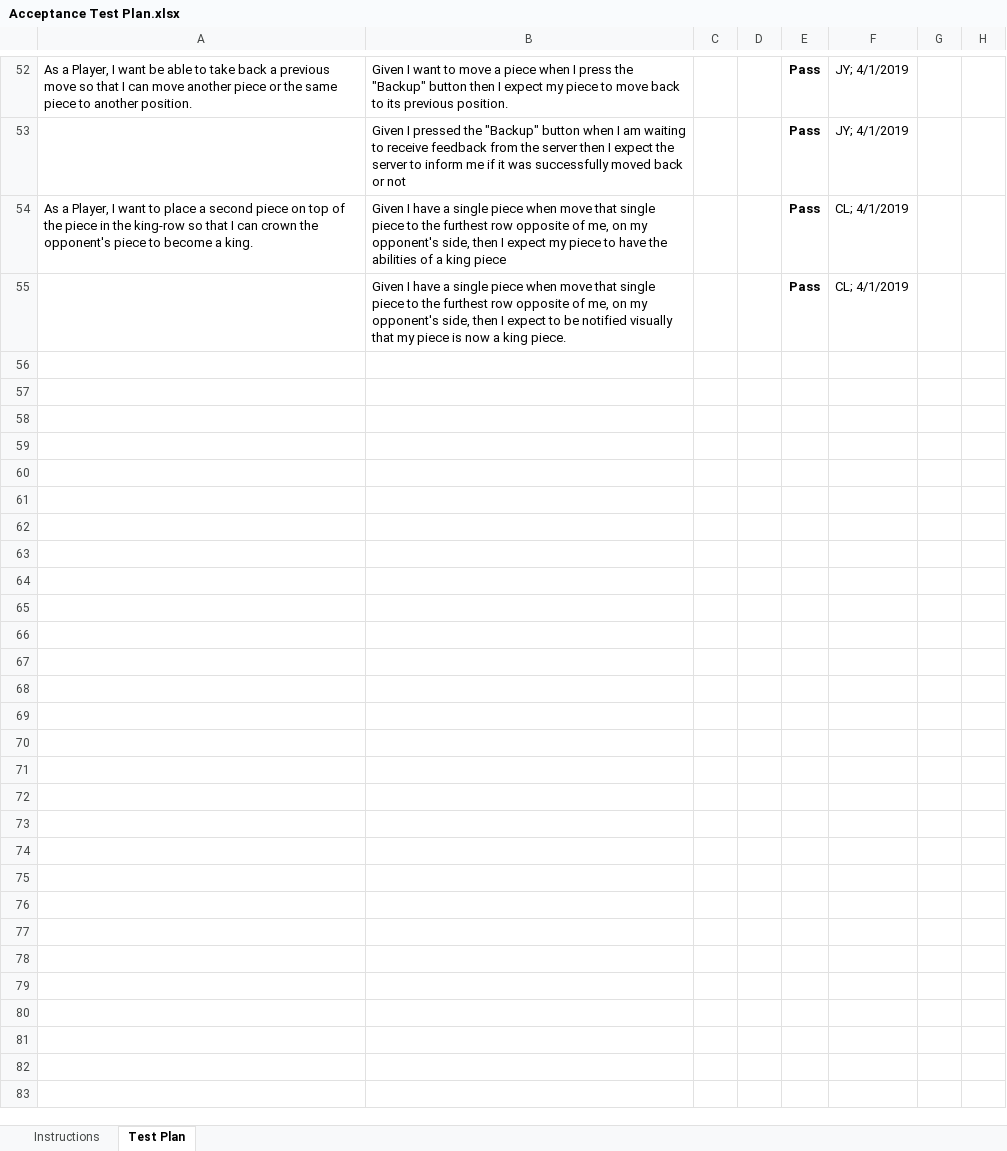
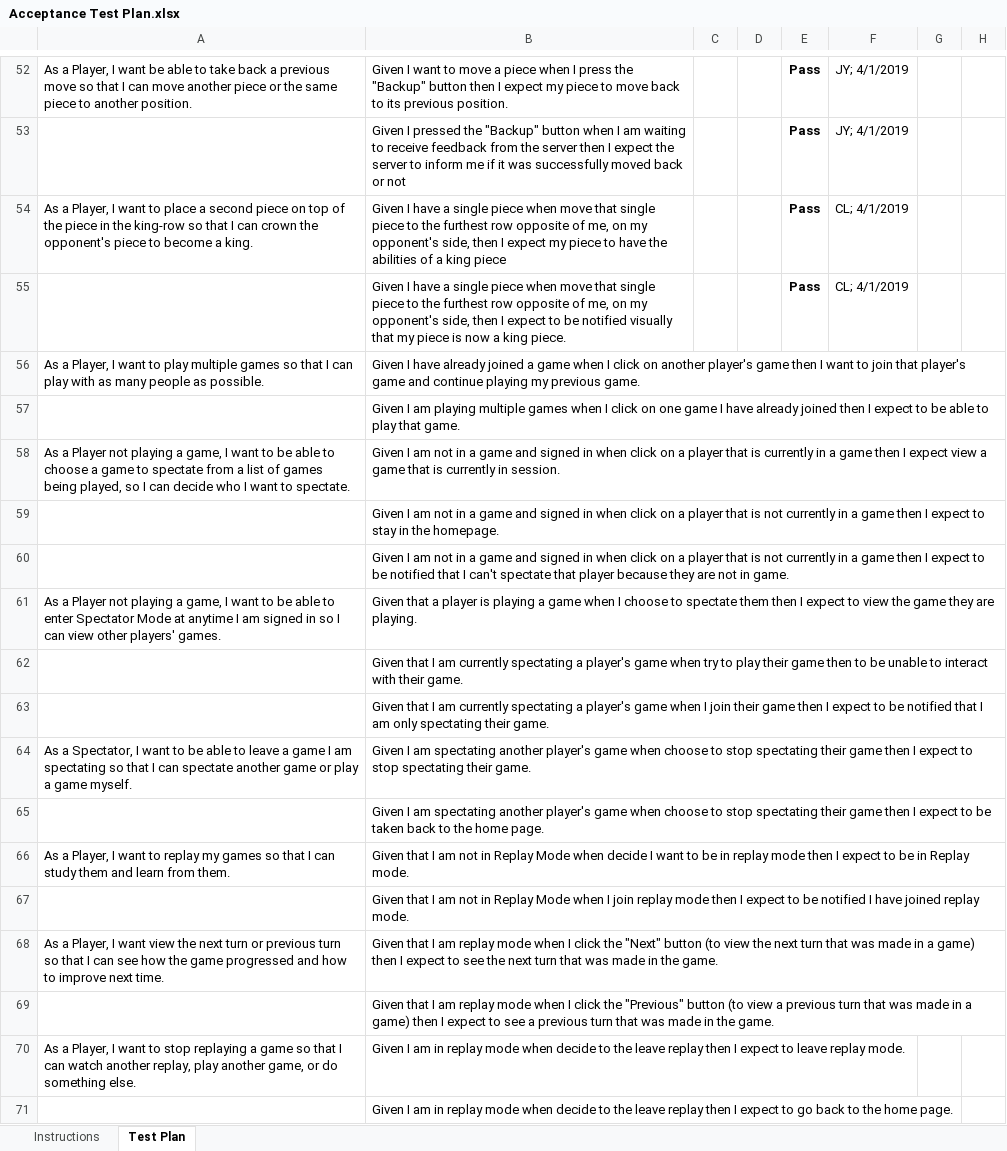
Before and after one commit to joshuawyadao/SWEN-WebCheckers, an Excel workbook: etc/Acceptance Test Plan.xlsx, sheet Test Plan, drawn as a sheet; only a part is shown, gaps mark what is left out; values as stored, in another font and other column widths than the file's, no borders; conditional formats not drawn; the diff covers the shown part only; the diff names each change by its address in the sheet, - before the commit and + after, or states it on an @@ line.

Commit message:
Updated Acceptance Criteria

```diff
--- a/etc/Acceptance Test Plan.xlsx (sheet Test Plan)
+++ b/etc/Acceptance Test Plan.xlsx (sheet Test Plan)
+row 56: As a Player, I want to play multiple games so that I can play with as many people as possible. | Given I have already joined a game when I click on another player's game then I want to join that player's game and continue playing my previous game.
+row 57:  | Given I am playing multiple games when I click on one game I have already joined then I expect to be able to play that game.
+row 58: As a Player not playing a game, I want to be able to choose a game to spectate from a list of games being played, so I can decide who I want to spectate. | Given I am not in a game and signed in when click on a player that is currently in a game then I expect view a game that is currently in session.
+row 59:  | Given I am not in a game and signed in when click on a player that is not currently in a game then I expect to stay in the homepage.
+row 60:  | Given I am not in a game and signed in when click on a player that is not currently in a game then I expect to be notified that I can't spectate that player because they are not in game.
+row 61: As a Player not playing a game, I want to be able to enter Spectator Mode at anytime I am signed in so I can view other players' games. | Given that a player is playing a game when I choose to spectate them then I expect to view the game they are playing.
+row 62:  | Given that I am currently spectating a player's game when try to play their game then to be unable to interact with their game.
+row 63:  | Given that I am currently spectating a player's game when I join their game then I expect to be notified that I am only spectating their game.
+row 64: As a Spectator, I want to be able to leave a game I am spectating so that I can spectate another game or play a game myself. | Given I am spectating another player's game when choose to stop spectating their game then I expect to stop spectating their game.
+row 65:  | Given I am spectating another player's game when choose to stop spectating their game then I expect to be taken back to the home page.
+row 66: As a Player, I want to replay my games so that I can study them and learn from them. | Given that I am not in Replay Mode when decide I want to be in replay mode then I expect to be in Replay mode.
+row 67:  | Given that I am not in Replay Mode when I join replay mode then I expect to be notified I have joined replay mode.
+row 68: As a Player, I want view the next turn or previous turn so that I can see how the game progressed and how to improve next time. | Given that I am replay mode when I click the "Next" button (to view the next turn that was made in a game) then I expect to see the next turn that was made in the game.
+row 69:  | Given that I am replay mode when I click the "Previous" button (to view a previous turn that was made in a game) then I expect to see a previous turn that was made in the game.
+row 70: As a Player, I want to stop replaying a game so that I can watch another replay, play another game, or do something else. | Given I am in replay mode when decide to the leave replay then I expect to leave replay mode.
+row 71:  | Given I am in replay mode when decide to the leave replay then I expect to go back to the home page.
```
Also changed, not shown: 16 edited cells elsewhere in this sheet.
